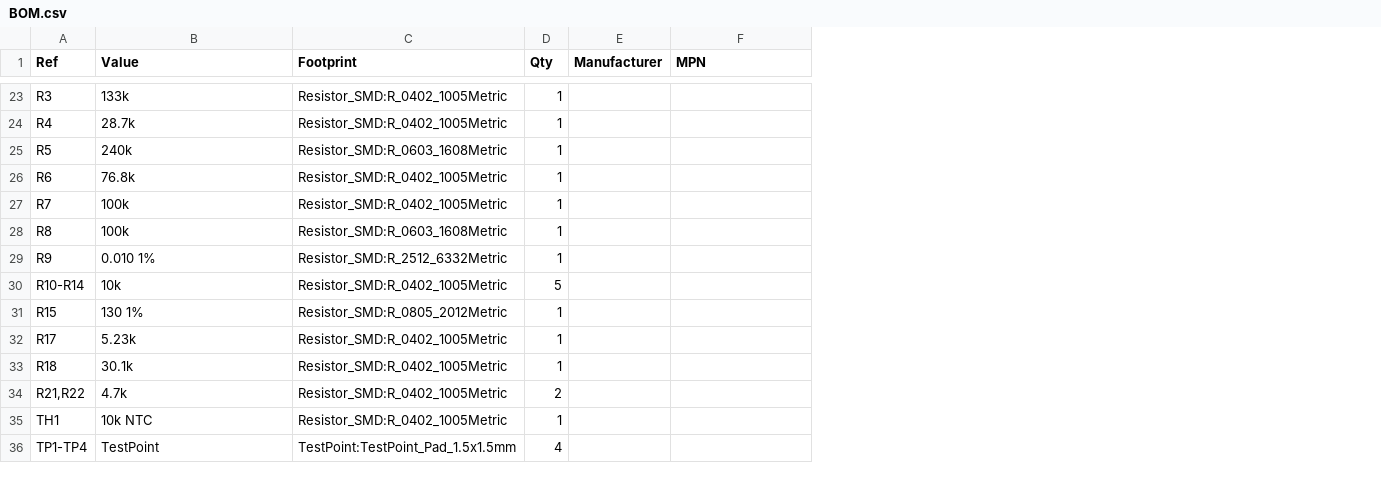
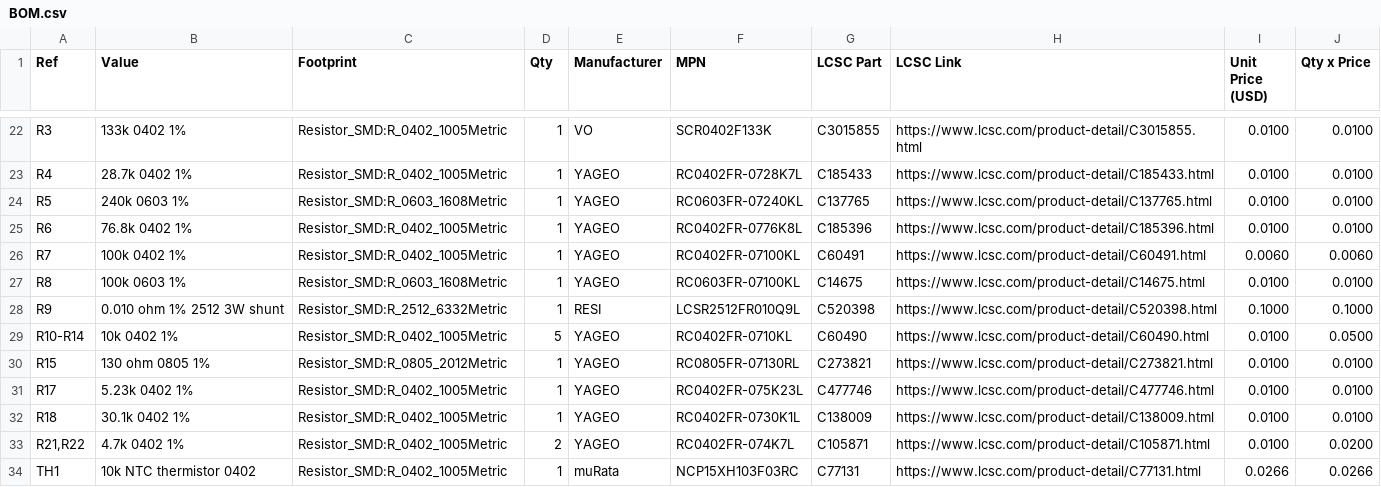
Before and after one commit to sneakylizard123-4/PMM-1.0-R1, a CSV file: BOM.csv, drawn as a sheet; only a part is shown, gaps mark what is left out; removed rows and columns are numbered as before the commit, all else as after; the diff covers the shown part only; the diff names each change by its address in the sheet, - before the commit and + after, or states it on an @@ line.

```diff
--- a/BOM.csv
+++ b/BOM.csv
+column G (LCSC Part), rows 22-34: C3015855 | C185433 | C137765 | C185396 | C60491 | C14675 | C520398 | C60490 | C273821 | C477746 | C138009 | C105871 | C77131
+column H (LCSC Link), rows 22-34: https://www.lcsc.com/product-detail/C3015855.html | https://www.lcsc.com/product-detail/C185433.html | https://www.lcsc.com/product-detail/C137765.html | https://www.lcsc.com/product-detail/C185396.html | https://www.lcsc.com/product-detail/C60491.html | https://www.lcsc.com/product-detail/C14675.html | https://www.lcsc.com/product-detail/C520398.html | https://www.lcsc.com/product-detail/C60490.html | https://www.lcsc.com/product-detail/C273821.html | https://www.lcsc.com/product-detail/C477746.html | https://www.lcsc.com/product-detail/C138009.html | https://www.lcsc.com/product-detail/C105871.html | https://www.lcsc.com/product-detail/C77131.html
+column I (Unit Price (USD)), rows 22-34: 0.0100 | 0.0100 | 0.0100 | 0.0100 | 0.0060 | 0.0100 | 0.1000 | 0.0100 | 0.0100 | 0.0100 | 0.0100 | 0.0100 | 0.0266
+column J (Qty x Price), rows 22-34: 0.0100 | 0.0100 | 0.0100 | 0.0100 | 0.0060 | 0.0100 | 0.1000 | 0.0500 | 0.0100 | 0.0100 | 0.0100 | 0.0200 | 0.0266
-B22 (Value): 133k
+B22 (Value): 133k 0402 1%
-E22 (Manufacturer): (empty)
+E22 (Manufacturer): VO
-F22 (MPN): (empty)
+F22 (MPN): SCR0402F133K
-B23 (Value): 28.7k
+B23 (Value): 28.7k 0402 1%
-E23:E27 (Manufacturer): (empty)
+E23:E27 (Manufacturer): YAGEO
-F23 (MPN): (empty)
+F23 (MPN): RC0402FR-0728K7L
-B24 (Value): 240k
+B24 (Value): 240k 0603 1%
-F24 (MPN): (empty)
+F24 (MPN): RC0603FR-07240KL
-B25 (Value): 76.8k
+B25 (Value): 76.8k 0402 1%
-F25 (MPN): (empty)
+F25 (MPN): RC0402FR-0776K8L
-B26 (Value): 100k
+B26 (Value): 100k 0402 1%
-F26 (MPN): (empty)
+F26 (MPN): RC0402FR-07100KL
-B27 (Value): 100k
+B27 (Value): 100k 0603 1%
-F27 (MPN): (empty)
+F27 (MPN): RC0603FR-07100KL
-B28 (Value): 0.010 1%
+B28 (Value): 0.010 ohm 1% 2512 3W shunt
-E28 (Manufacturer): (empty)
+E28 (Manufacturer): RESI
-F28 (MPN): (empty)
+F28 (MPN): LCSR2512FR010Q9L
-B29 (Value): 10k
+B29 (Value): 10k 0402 1%
-E29:E33 (Manufacturer): (empty)
+E29:E33 (Manufacturer): YAGEO
-F29 (MPN): (empty)
+F29 (MPN): RC0402FR-0710KL
-B30 (Value): 130 1%
+B30 (Value): 130 ohm 0805 1%
-F30 (MPN): (empty)
+F30 (MPN): RC0805FR-07130RL
-B31 (Value): 5.23k
+B31 (Value): 5.23k 0402 1%
-F31 (MPN): (empty)
+F31 (MPN): RC0402FR-075K23L
-B32 (Value): 30.1k
+B32 (Value): 30.1k 0402 1%
-F32 (MPN): (empty)
+F32 (MPN): RC0402FR-0730K1L
-B33 (Value): 4.7k
+B33 (Value): 4.7k 0402 1%
-F33 (MPN): (empty)
+F33 (MPN): RC0402FR-074K7L
-B34 (Value): 10k NTC
+B34 (Value): 10k NTC thermistor 0402
-E34 (Manufacturer): (empty)
+E34 (Manufacturer): muRata
-F34 (MPN): (empty)
+F34 (MPN): NCP15XH103F03RC
-row 36: TP1-TP4 | TestPoint | TestPoint:TestPoint_Pad_1.5x1.5mm | 4
```
Also changed, not shown: 1 added row, 1 removed row and 78 edited cells elsewhere in this file.
